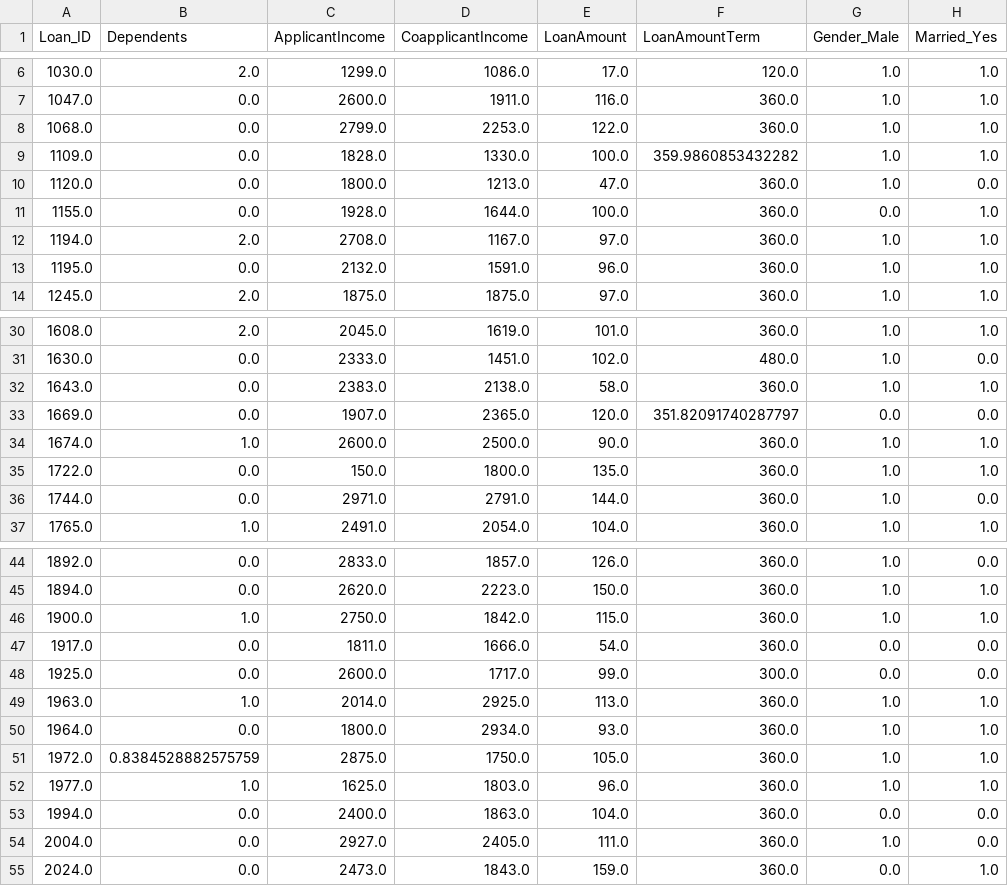
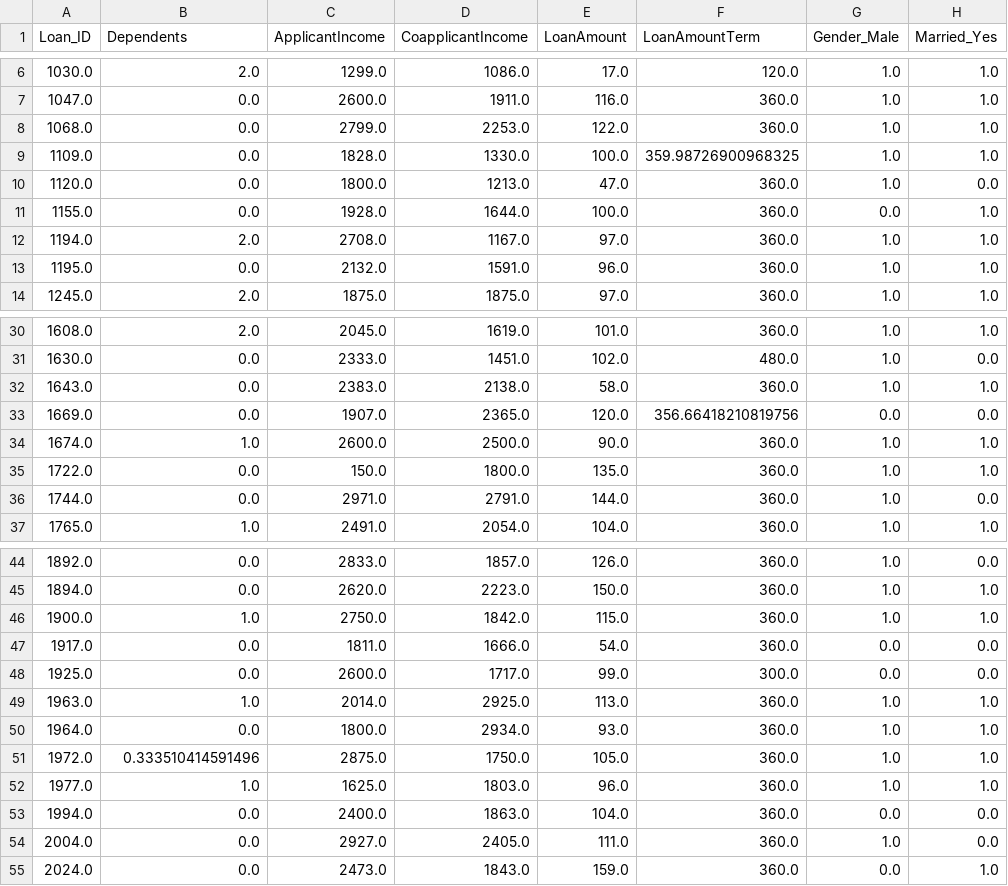
Before and after one commit to sernics02/HomeLoanAproval, a CSV file: homeLoanAproval1.csv (was Archivo/homeLoanAproval1.csv), drawn as a sheet; only a part is shown, gaps mark what is left out; the diff names each change by its address in the sheet, - before the commit and + after, or states it on an @@ line.

```diff
--- a/Archivo/homeLoanAproval1.csv
+++ b/homeLoanAproval1.csv
-F9 (LoanAmountTerm): 359.9860853432282
+F9 (LoanAmountTerm): 359.98726900968325
-F33 (LoanAmountTerm): 351.82091740287797
+F33 (LoanAmountTerm): 356.66418210819756
-B51 (Dependents): 0.8384528882575759
+B51 (Dependents): 0.333510414591496
```
Also changed, not shown: 15 other files.
